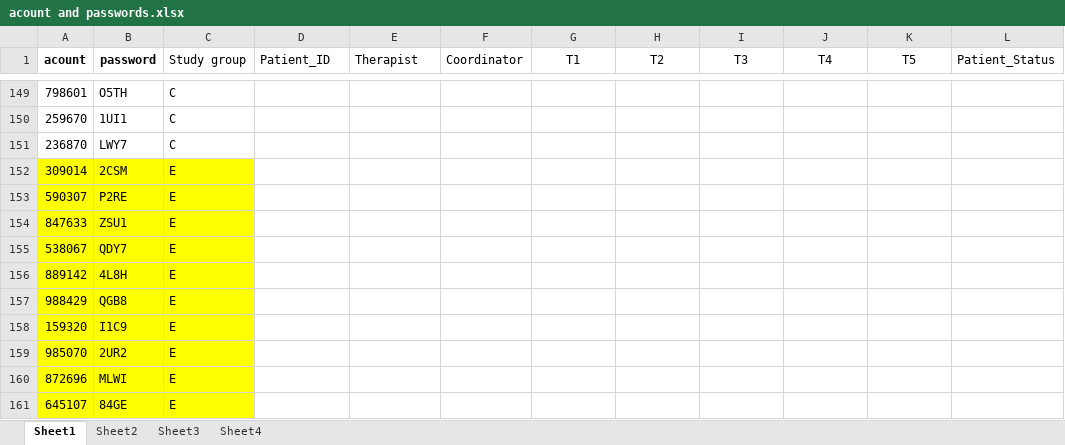
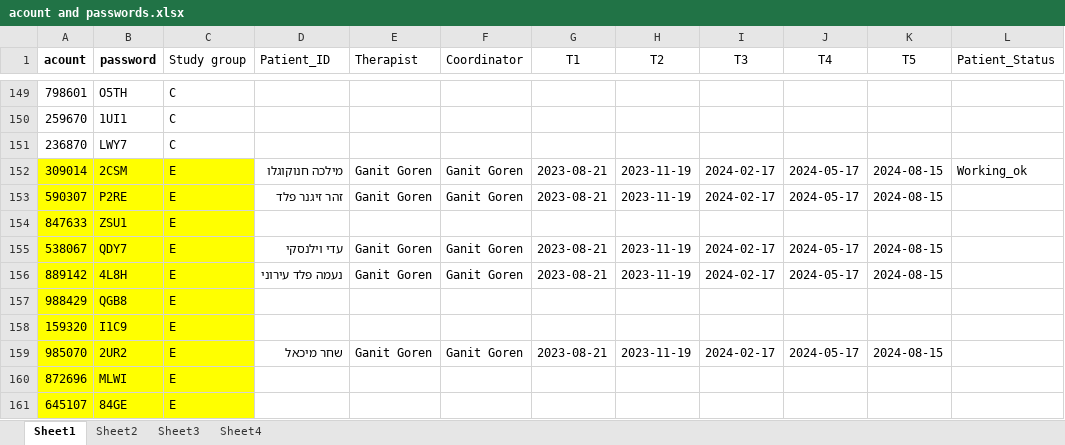
Before and after one commit to ozseadia/COBIMINDEX, an Excel workbook: Data/acount and passwords.xlsx, sheet Sheet1, drawn as a sheet; only a part is shown, gaps mark what is left out; values as stored, in another font and other column widths than the file's, no borders; the diff covers the shown part only; the diff names each change by its address in the sheet, - before the commit and + after, or states it on an @@ line.

```diff
--- a/Data/acount and passwords.xlsx (sheet Sheet1)
+++ b/Data/acount and passwords.xlsx (sheet Sheet1)
-D152 (Patient_ID): (empty)
+D152 (Patient_ID): מילכה חנוקוגלו
-E152:E153 (Therapist): (empty)
+E152:E153 (Therapist): Ganit Goren
-F152:F153 (Coordinator): (empty)
+F152:F153 (Coordinator): Ganit Goren
-G152:G153 (T1): (empty)
+G152:G153 (T1): 2023-08-21
-H152:H153 (T2): (empty)
+H152:H153 (T2): 2023-11-19
-I152:I153 (T3): (empty)
+I152:I153 (T3): 2024-02-17
-J152:J153 (T4): (empty)
+J152:J153 (T4): 2024-05-17
-K152:K153 (T5): (empty)
+K152:K153 (T5): 2024-08-15
-L152 (Patient_Status): (empty)
+L152 (Patient_Status): Working_ok
-D153 (Patient_ID): (empty)
+D153 (Patient_ID): זהר זיגנר פלד
-D155 (Patient_ID): (empty)
+D155 (Patient_ID): עדי וילנסקי
-E155:E156 (Therapist): (empty)
+E155:E156 (Therapist): Ganit Goren
-F155:F156 (Coordinator): (empty)
+F155:F156 (Coordinator): Ganit Goren
-G155:G156 (T1): (empty)
+G155:G156 (T1): 2023-08-21
-H155:H156 (T2): (empty)
+H155:H156 (T2): 2023-11-19
-I155:I156 (T3): (empty)
+I155:I156 (T3): 2024-02-17
-J155:J156 (T4): (empty)
+J155:J156 (T4): 2024-05-17
-K155:K156 (T5): (empty)
+K155:K156 (T5): 2024-08-15
-D156 (Patient_ID): (empty)
+D156 (Patient_ID): נעמה פלד עירוני
-D159 (Patient_ID): (empty)
+D159 (Patient_ID): שחר מיכאל
-E159 (Therapist): (empty)
+E159 (Therapist): Ganit Goren
-F159 (Coordinator): (empty)
+F159 (Coordinator): Ganit Goren
-G159 (T1): (empty)
+G159 (T1): 2023-08-21
-H159 (T2): (empty)
+H159 (T2): 2023-11-19
-I159 (T3): (empty)
+I159 (T3): 2024-02-17
-J159 (T4): (empty)
+J159 (T4): 2024-05-17
-K159 (T5): (empty)
+K159 (T5): 2024-08-15
```
Also changed, not shown: 171 edited cells elsewhere in this sheet, 1 other file.
